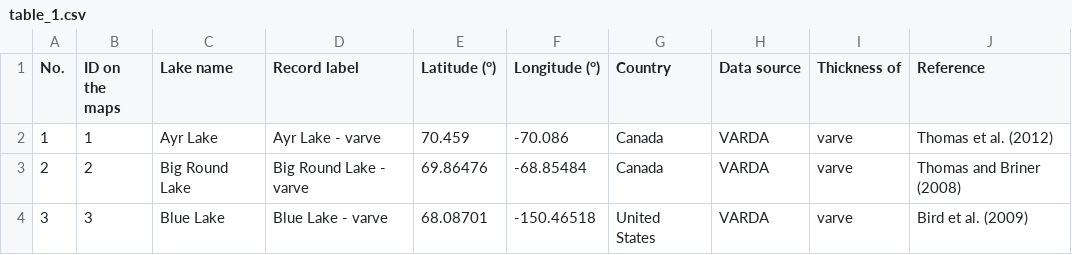
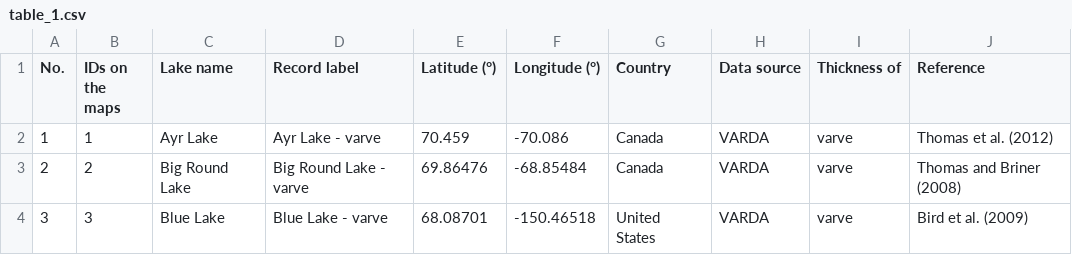
Before and after one commit to krzypl/ms_varvol_db, a CSV file: data/table_1.csv, drawn as a sheet; only a part is shown.

```diff
--- a/data/table_1.csv
+++ b/data/table_1.csv
@@ -1,2 +1,2 @@
-No.,ID on the maps,Lake name,Record label,Latitude (°),Longitude (°),Country,Data source,Thickness of,Reference
+No.,IDs on the maps,Lake name,Record label,Latitude (°),Longitude (°),Country,Data source,Thickness of,Reference
 1,1,Ayr Lake,Ayr Lake - varve,70.459,-70.086,Canada,VARDA,varve,Thomas et al. (2012)
```
Also changed, not shown: 8 other files.
